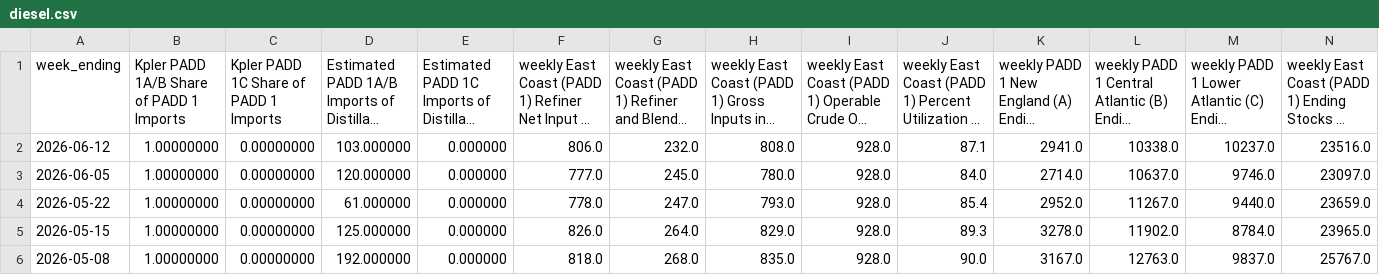
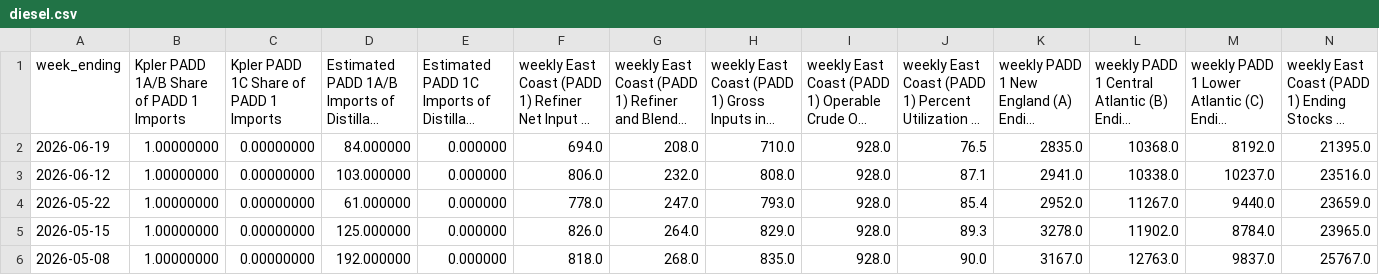
Before and after one commit to hoff01/data-workbook, a CSV file: Diesel_Balance/eia_weekly/diesel.csv, drawn as a sheet; only a part is shown; long unchanged cells end in …; removed rows and columns are numbered as before the commit, all else as after; rows hold the shown columns only; the diff names each change by its address in the sheet, - before the commit and + after, or states it on an @@ line.

```diff
--- a/Diesel_Balance/eia_weekly/diesel.csv
+++ b/Diesel_Balance/eia_weekly/diesel.csv
+row 2: 2026-06-19 | 1.00000000 | 0.00000000 | 84.000000 | 0.000000 | 694.0 | 208.0 | 710.0 | 928.0 | 76.5 | 2835.0 | 10368.0 | 8192.0 | 21395.0
-row 3: 2026-06-05 | 1.00000000 | 0.00000000 | 120.000000 | 0.000000 | 777.0 | 245.0 | 780.0 | 928.0 | 84.0 | 2714.0 | 10637.0 | 9746.0 | 23097.0
```
Also changed, not shown: Jet_Balance/eia_weekly/jet.csv, Jet_Balance/padd_1/jet_padd1_summary.csv, 23 other files.
